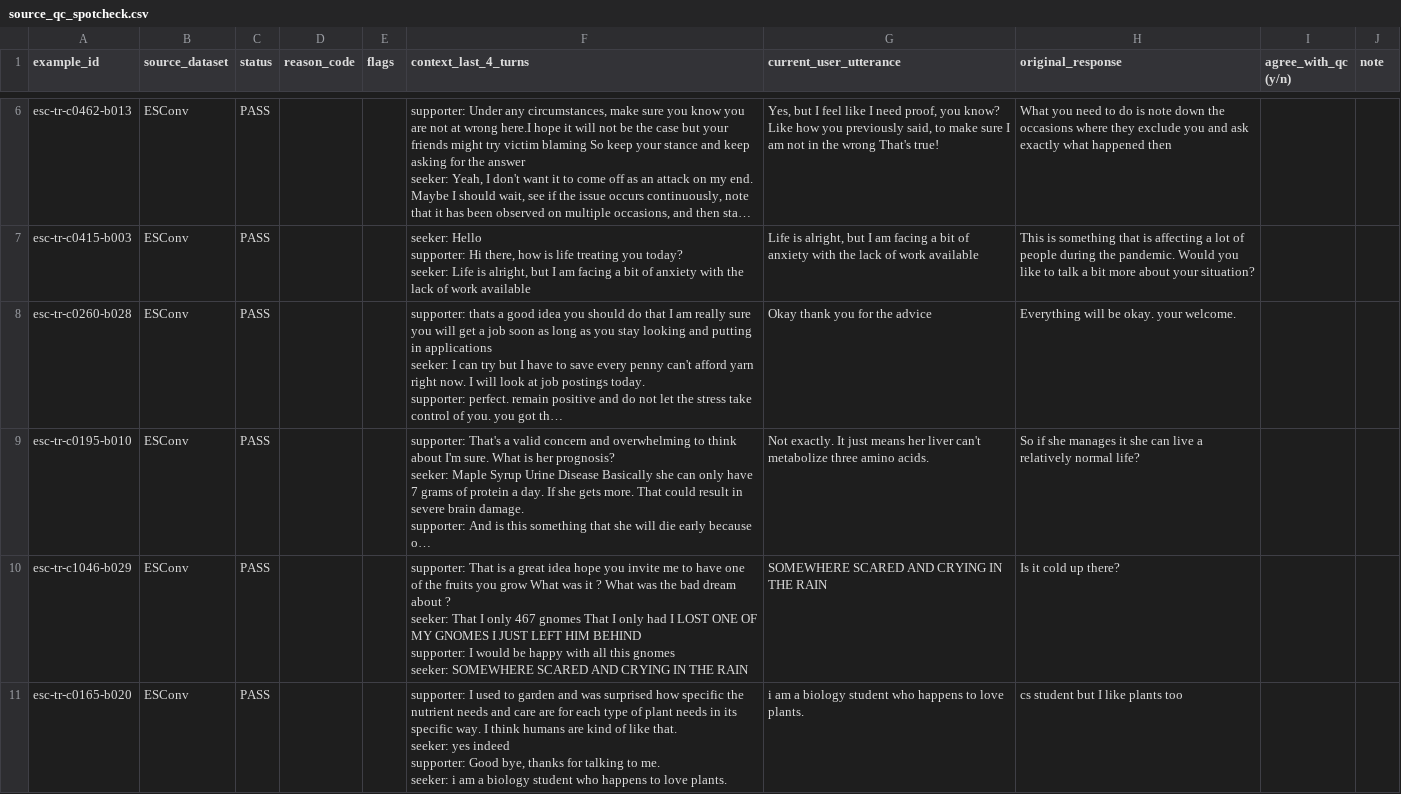
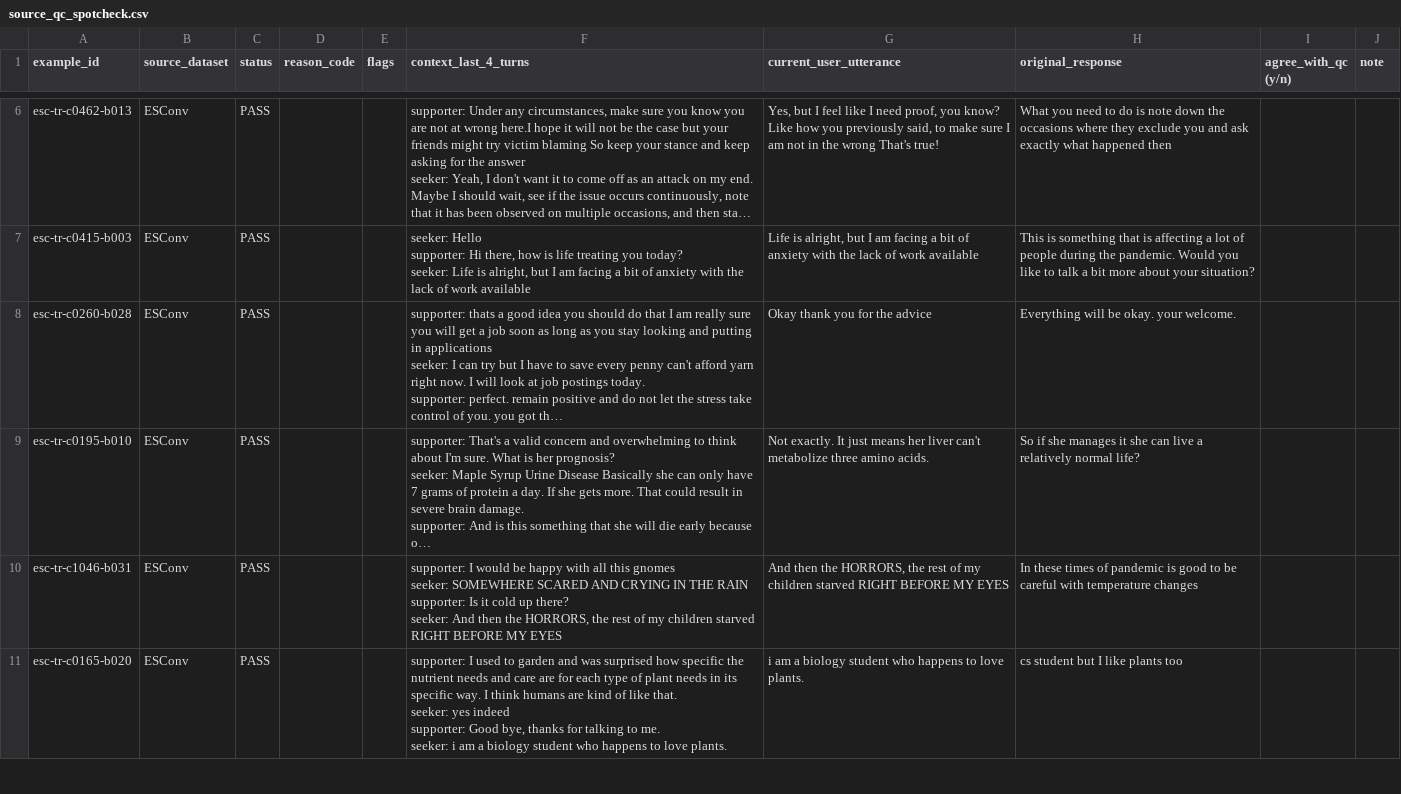
Before and after one commit to mzampieri19/NLP_Project_Group, a CSV file: formal/qc/source_qc_spotcheck.csv, drawn as a sheet; only a part is shown, gaps mark what is left out; long unchanged cells end in …; ↵ is a line break in a cell; the diff covers the shown part only; the diff names each change by its address in the sheet, - before the commit and + after, or states it on an @@ line.

```diff
--- a/formal/qc/source_qc_spotcheck.csv
+++ b/formal/qc/source_qc_spotcheck.csv
-A10 (example_id): esc-tr-c1046-b029
+A10 (example_id): esc-tr-c1046-b031
-F10 (context_last_4_turns): supporter: That is a great idea hope you invite me to have one of the fruits you grow What was it ? What was the bad dream about ? ↵ seeker: That I only 467 gnomes That I only had I LOST ONE OF MY GNOMES I JUST LEFT HIM BEHIND ↵ supporter: I would be happy with all this gnomes ↵ seeker: SOMEWHERE SCARED AND CRYING IN THE RAIN
+F10 (context_last_4_turns): supporter: I would be happy with all this gnomes ↵ seeker: SOMEWHERE SCARED AND CRYING IN THE RAIN ↵ supporter: Is it cold up there? ↵ seeker: And then the HORRORS, the rest of my children starved RIGHT BEFORE MY EYES
-G10 (current_user_utterance): SOMEWHERE SCARED AND CRYING IN THE RAIN
+G10 (current_user_utterance): And then the HORRORS, the rest of my children starved RIGHT BEFORE MY EYES
-H10 (original_response): Is it cold up there?
+H10 (original_response): In these times of pandemic is good to be careful with temperature changes
```
Also changed, not shown: 10 added rows, 9 removed rows, 1 moved row and 57 edited cells elsewhere in this file, 27 other files.
